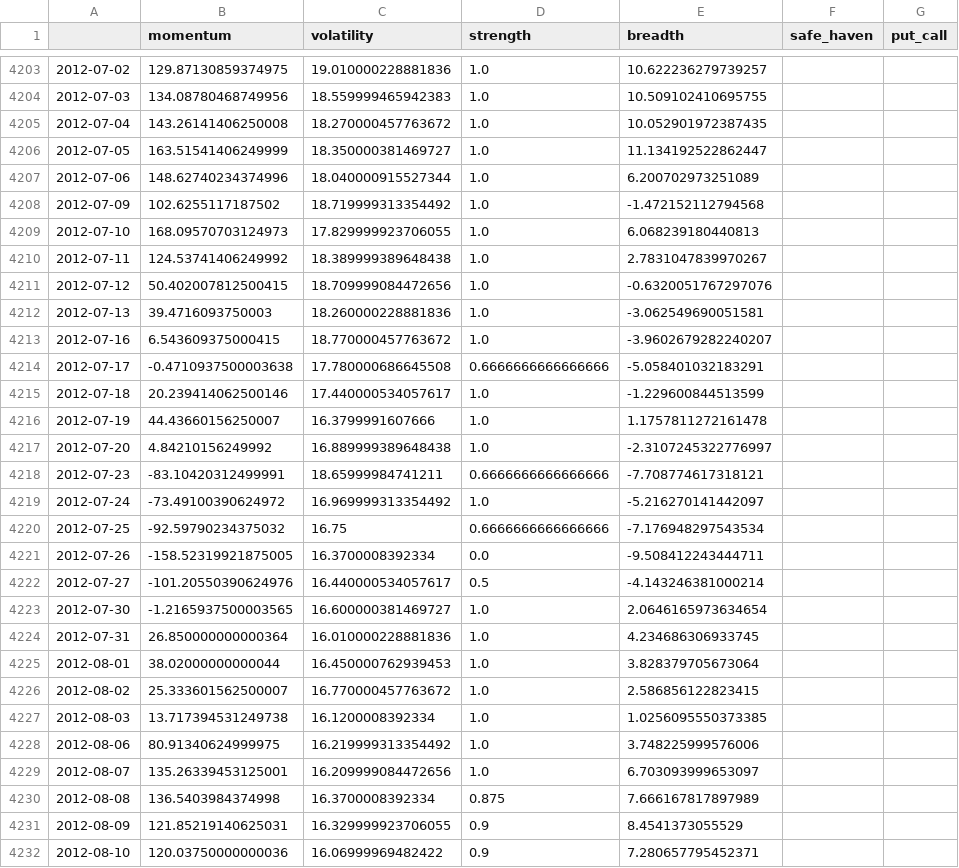
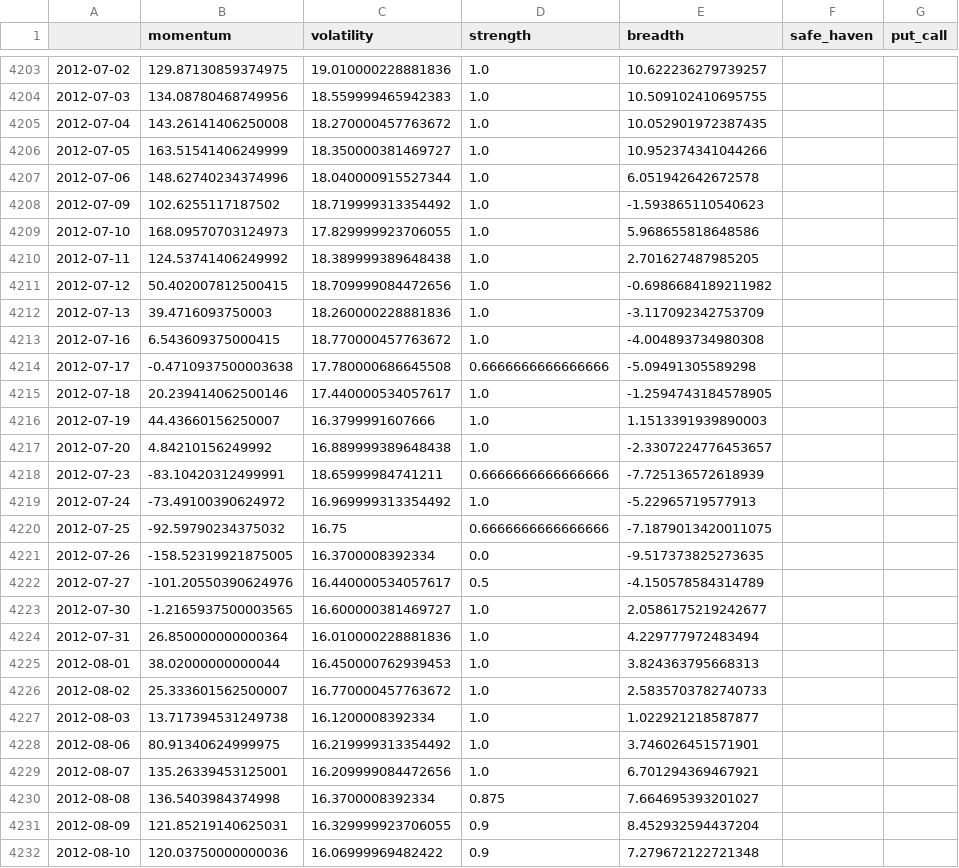
Before and after one commit to Sumanthputanemahesh/FEAR-AND-GREED-INDEX-INDIA, a CSV file: docs/data/india_fgi_components_raw.csv, drawn as a sheet; only a part is shown, gaps mark what is left out; the diff covers the shown part only.

```diff
--- a/docs/data/india_fgi_components_raw.csv
+++ b/docs/data/india_fgi_components_raw.csv
@@ -4205,28 +4205,28 @@
 2012-07-04,143.26141406250008,18.270000457763672,1.0,10.052901972387435,,
-2012-07-05,163.51541406249999,18.350000381469727,1.0,11.134192522862447,,
-2012-07-06,148.62740234374996,18.040000915527344,1.0,6.200702973251089,,
-2012-07-09,102.6255117187502,18.719999313354492,1.0,-1.472152112794568,,
-2012-07-10,168.09570703124973,17.829999923706055,1.0,6.068239180440813,,
-2012-07-11,124.53741406249992,18.389999389648438,1.0,2.7831047839970267,,
-2012-07-12,50.402007812500415,18.709999084472656,1.0,-0.6320051767297076,,
-2012-07-13,39.4716093750003,18.260000228881836,1.0,-3.062549690051581,,
-2012-07-16,6.543609375000415,18.770000457763672,1.0,-3.9602679282240207,,
-2012-07-17,-0.4710937500003638,17.780000686645508,0.6666666666666666,-5.058401032183291,,
-2012-07-18,20.239414062500146,17.440000534057617,1.0,-1.229600844513599,,
-2012-07-19,44.43660156250007,16.3799991607666,1.0,1.1757811272161478,,
-2012-07-20,4.84210156249992,16.889999389648438,1.0,-2.3107245322776997,,
-2012-07-23,-83.10420312499991,18.65999984741211,0.6666666666666666,-7.708774617318121,,
-2012-07-24,-73.49100390624972,16.969999313354492,1.0,-5.216270141442097,,
-2012-07-25,-92.59790234375032,16.75,0.6666666666666666,-7.176948297543534,,
-2012-07-26,-158.52319921875005,16.3700008392334,0.0,-9.508412243444711,,
-2012-07-27,-101.20550390624976,16.440000534057617,0.5,-4.143246381000214,,
-2012-07-30,-1.2165937500003565,16.600000381469727,1.0,2.0646165973634654,,
-2012-07-31,26.850000000000364,16.010000228881836,1.0,4.234686306933745,,
-2012-08-01,38.02000000000044,16.450000762939453,1.0,3.828379705673064,,
-2012-08-02,25.333601562500007,16.770000457763672,1.0,2.586856122823415,,
-2012-08-03,13.717394531249738,16.1200008392334,1.0,1.0256095550373385,,
-2012-08-06,80.91340624999975,16.219999313354492,1.0,3.748225999576006,,
-2012-08-07,135.26339453125001,16.209999084472656,1.0,6.703093999653097,,
-2012-08-08,136.5403984374998,16.3700008392334,0.875,7.666167817897989,,
-2012-08-09,121.85219140625031,16.329999923706055,0.9,8.4541373055529,,
-2012-08-10,120.03750000000036,16.06999969482422,0.9,7.280657795452371,,
+2012-07-05,163.51541406249999,18.350000381469727,1.0,10.952374341044266,,
+2012-07-06,148.62740234374996,18.040000915527344,1.0,6.051942642672578,,
+2012-07-09,102.6255117187502,18.719999313354492,1.0,-1.593865110540623,,
+2012-07-10,168.09570703124973,17.829999923706055,1.0,5.968655818648586,,
+2012-07-11,124.53741406249992,18.389999389648438,1.0,2.701627487985205,,
+2012-07-12,50.402007812500415,18.709999084472656,1.0,-0.6986684189211982,,
+2012-07-13,39.4716093750003,18.260000228881836,1.0,-3.117092342753709,,
+2012-07-16,6.543609375000415,18.770000457763672,1.0,-4.004893734980308,,
+2012-07-17,-0.4710937500003638,17.780000686645508,0.6666666666666666,-5.09491305589298,,
+2012-07-18,20.239414062500146,17.440000534057617,1.0,-1.2594743184578905,,
+2012-07-19,44.43660156250007,16.3799991607666,1.0,1.1513391939890003,,
+2012-07-20,4.84210156249992,16.889999389648438,1.0,-2.3307224776453657,,
+2012-07-23,-83.10420312499991,18.65999984741211,0.6666666666666666,-7.725136572618939,,
+2012-07-24,-73.49100390624972,16.969999313354492,1.0,-5.22965719577913,,
+2012-07-25,-92.59790234375032,16.75,0.6666666666666666,-7.1879013420011075,,
+2012-07-26,-158.52319921875005,16.3700008392334,0.0,-9.517373825273635,,
+2012-07-27,-101.20550390624976,16.440000534057617,0.5,-4.150578584314789,,
+2012-07-30,-1.2165937500003565,16.600000381469727,1.0,2.0586175219242677,,
+2012-07-31,26.850000000000364,16.010000228881836,1.0,4.229777972483494,,
+2012-08-01,38.02000000000044,16.450000762939453,1.0,3.824363795668313,,
+2012-08-02,25.333601562500007,16.770000457763672,1.0,2.5835703782740733,,
+2012-08-03,13.717394531249738,16.1200008392334,1.0,1.022921218587877,,
+2012-08-06,80.91340624999975,16.219999313354492,1.0,3.746026451571901,,
+2012-08-07,135.26339453125001,16.209999084472656,1.0,6.701294369467921,,
+2012-08-08,136.5403984374998,16.3700008392334,0.875,7.664695393201027,,
+2012-08-09,121.85219140625031,16.329999923706055,0.9,8.452932594437204,,
+2012-08-10,120.03750000000036,16.06999969482422,0.9,7.279672122721348,,
```
Also changed, not shown: 135 edited cells elsewhere in this file, 4 other files.
